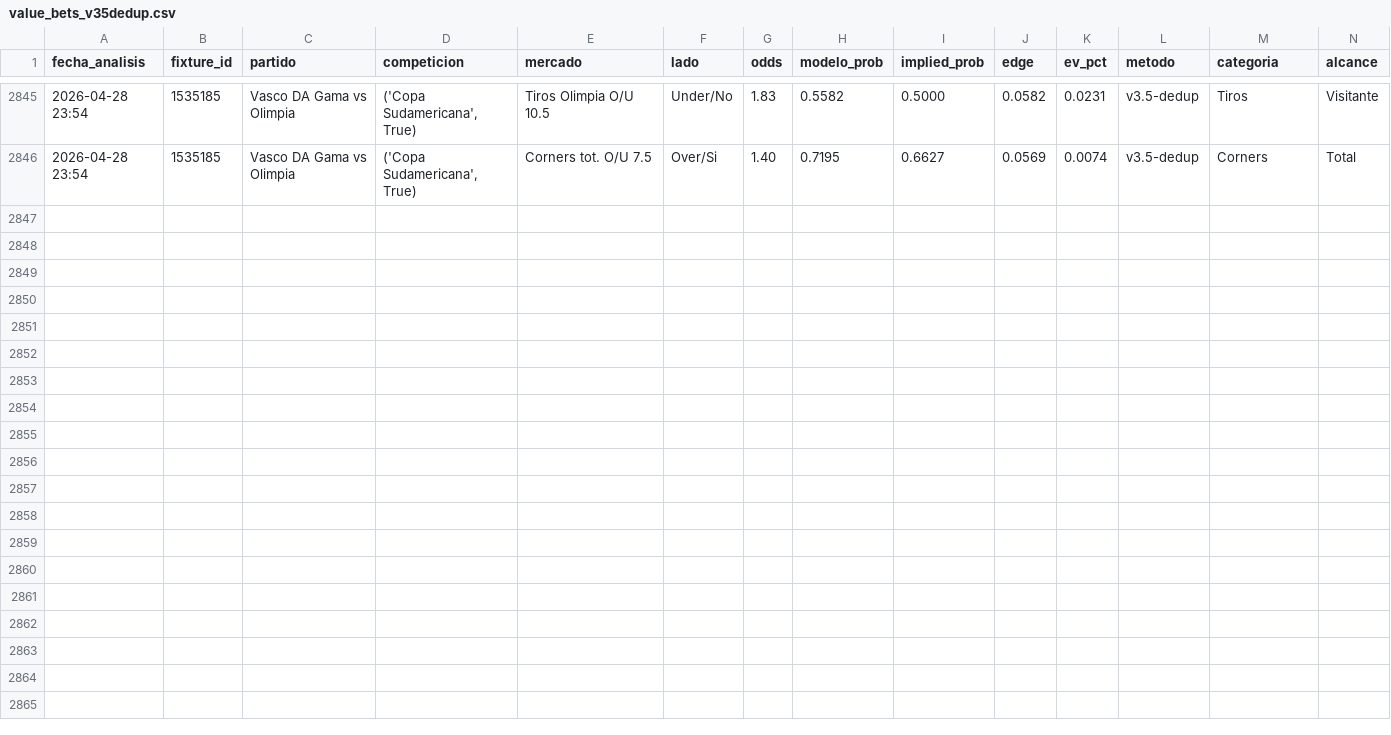
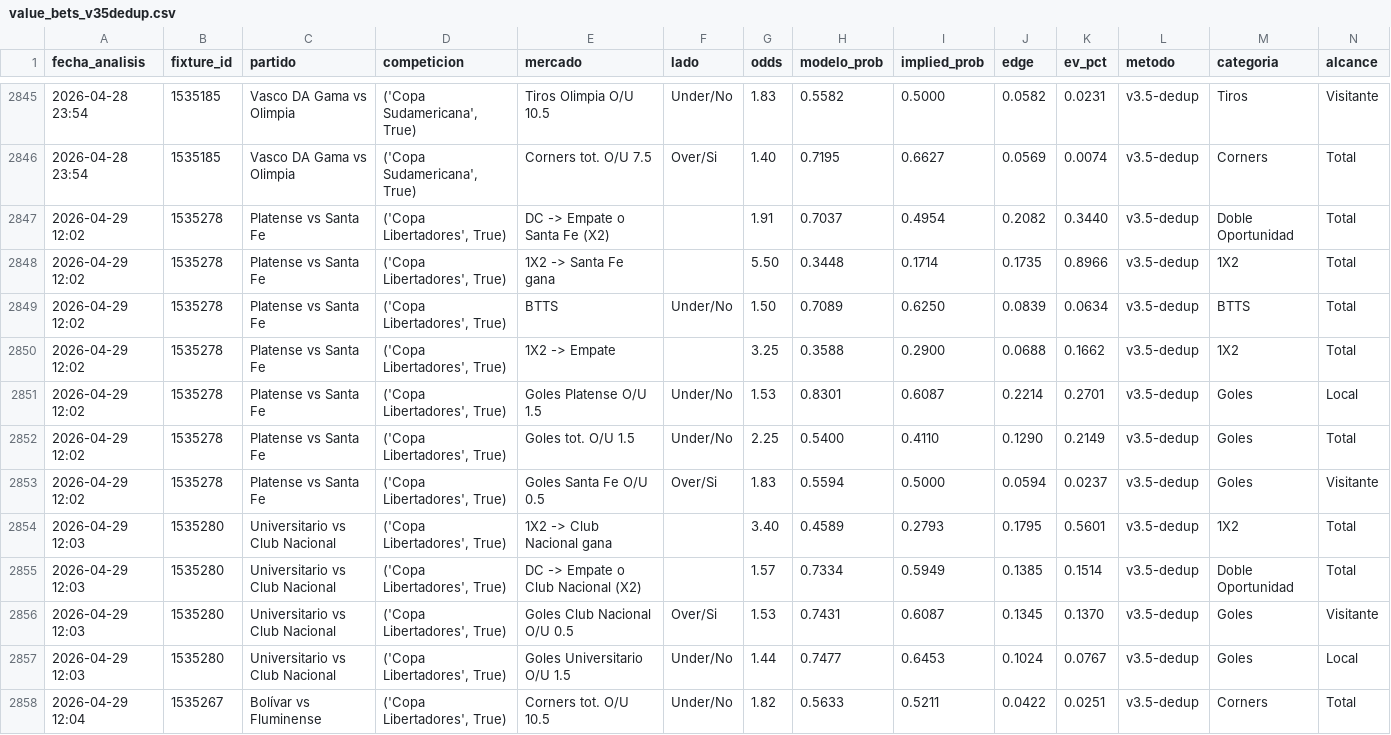
Before and after one commit to MatiasDas223/ApuestasDepo, a CSV file: data/apuestas/value_bets_v35dedup.csv, drawn as a sheet; only a part is shown, gaps mark what is left out; rows hold the shown columns only; the diff names each change by its address in the sheet, - before the commit and + after, or states it on an @@ line.

```diff
--- a/data/apuestas/value_bets_v35dedup.csv
+++ b/data/apuestas/value_bets_v35dedup.csv
+row 2847: 2026-04-29 12:02 | 1535278 | Platense vs Santa Fe | ('Copa Libertadores', True) | DC -> Empate o Santa Fe (X2) |  | 1.91 | 0.7037 | 0.4954 | 0.2082 | 0.3440 | v3.5-dedup | Doble Oportunidad | Total
+row 2848: 2026-04-29 12:02 | 1535278 | Platense vs Santa Fe | ('Copa Libertadores', True) | 1X2 -> Santa Fe gana |  | 5.50 | 0.3448 | 0.1714 | 0.1735 | 0.8966 | v3.5-dedup | 1X2 | Total
+row 2849: 2026-04-29 12:02 | 1535278 | Platense vs Santa Fe | ('Copa Libertadores', True) | BTTS | Under/No | 1.50 | 0.7089 | 0.6250 | 0.0839 | 0.0634 | v3.5-dedup | BTTS | Total
+row 2850: 2026-04-29 12:02 | 1535278 | Platense vs Santa Fe | ('Copa Libertadores', True) | 1X2 -> Empate |  | 3.25 | 0.3588 | 0.2900 | 0.0688 | 0.1662 | v3.5-dedup | 1X2 | Total
+row 2851: 2026-04-29 12:02 | 1535278 | Platense vs Santa Fe | ('Copa Libertadores', True) | Goles Platense O/U 1.5 | Under/No | 1.53 | 0.8301 | 0.6087 | 0.2214 | 0.2701 | v3.5-dedup | Goles | Local
+row 2852: 2026-04-29 12:02 | 1535278 | Platense vs Santa Fe | ('Copa Libertadores', True) | Goles tot. O/U 1.5 | Under/No | 2.25 | 0.5400 | 0.4110 | 0.1290 | 0.2149 | v3.5-dedup | Goles | Total
+row 2853: 2026-04-29 12:02 | 1535278 | Platense vs Santa Fe | ('Copa Libertadores', True) | Goles Santa Fe O/U 0.5 | Over/Si | 1.83 | 0.5594 | 0.5000 | 0.0594 | 0.0237 | v3.5-dedup | Goles | Visitante
+row 2854: 2026-04-29 12:03 | 1535280 | Universitario vs Club Nacional | ('Copa Libertadores', True) | 1X2 -> Club Nacional gana |  | 3.40 | 0.4589 | 0.2793 | 0.1795 | 0.5601 | v3.5-dedup | 1X2 | Total
+row 2855: 2026-04-29 12:03 | 1535280 | Universitario vs Club Nacional | ('Copa Libertadores', True) | DC -> Empate o Club Nacional (X2) |  | 1.57 | 0.7334 | 0.5949 | 0.1385 | 0.1514 | v3.5-dedup | Doble Oportunidad | Total
+row 2856: 2026-04-29 12:03 | 1535280 | Universitario vs Club Nacional | ('Copa Libertadores', True) | Goles Club Nacional O/U 0.5 | Over/Si | 1.53 | 0.7431 | 0.6087 | 0.1345 | 0.1370 | v3.5-dedup | Goles | Visitante
+row 2857: 2026-04-29 12:03 | 1535280 | Universitario vs Club Nacional | ('Copa Libertadores', True) | Goles Universitario O/U 1.5 | Under/No | 1.44 | 0.7477 | 0.6453 | 0.1024 | 0.0767 | v3.5-dedup | Goles | Local
+row 2858: 2026-04-29 12:04 | 1535267 | Bolívar vs Fluminense | ('Copa Libertadores', True) | Corners tot. O/U 10.5 | Under/No | 1.82 | 0.5633 | 0.5211 | 0.0422 | 0.0251 | v3.5-dedup | Corners | Total
```
Also changed, not shown: data/apuestas/value_bets.csv, data/apuestas/value_bets_calibrado.csv, 21 other files.
